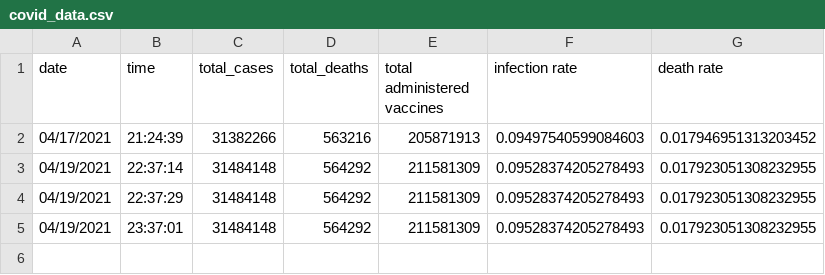
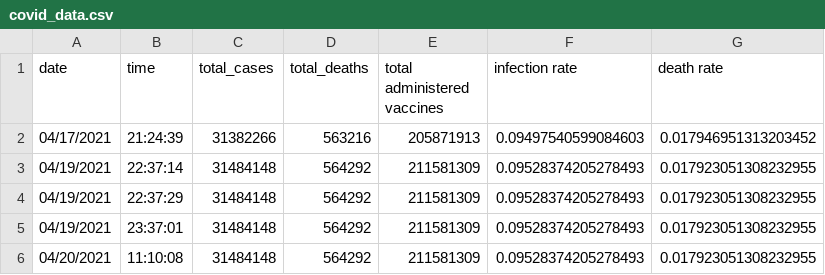
Before and after one commit to scheung97/EECE5643_Research_Project, a CSV file: src/covid_data.csv (was covid_data.csv), drawn as a sheet.

```diff
--- a/covid_data.csv
+++ b/src/covid_data.csv
@@ -5 +5,2 @@ date,time,total_cases,total_deaths,total administered vaccines,infection rate,de
 04/19/2021,23:37:01,31484148,564292,211581309,0.09528374205278493,0.017923051308232955
+04/20/2021,11:10:08,31484148,564292,211581309,0.09528374205278493,0.017923051308232955
```
Also changed, not shown: 3 other files.
